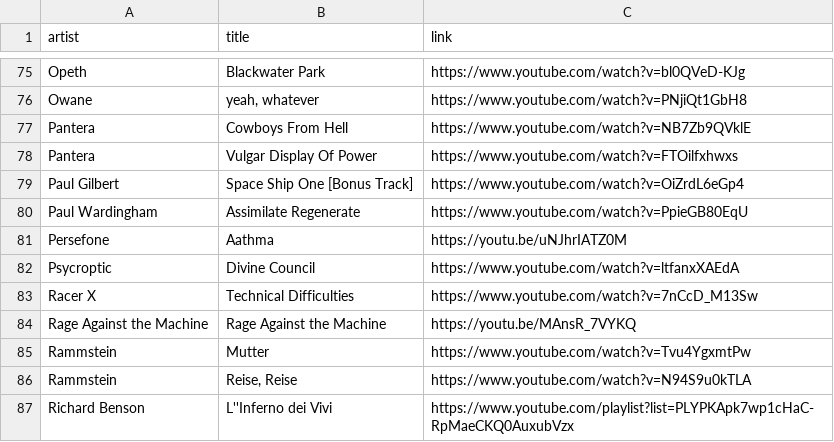
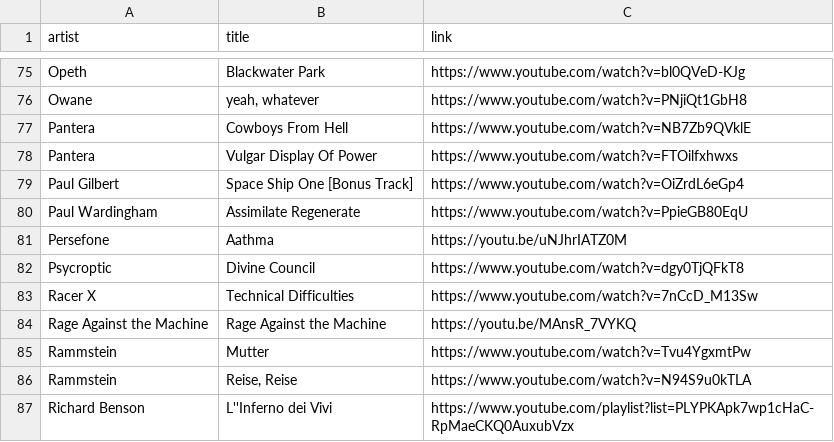
Before and after one commit to benkio/benkio.github.io, a CSV file: data/albums.csv, drawn as a sheet; only a part is shown, gaps mark what is left out.

Commit message:
30 - 🔧 link ➕ blog regeneration

```diff
--- a/data/albums.csv
+++ b/data/albums.csv
@@ -81,3 +81,3 @@ Paul Wardingham,Assimilate Regenerate,https://www.youtube.com/watch?v=PpieGB80Eq
 Persefone,Aathma,https://youtu.be/uNJhrIATZ0M
-Psycroptic,Divine Council,https://www.youtube.com/watch?v=ltfanxXAEdA
+Psycroptic,Divine Council,https://www.youtube.com/watch?v=dgy0TjQFkT8
 Racer X,Technical Difficulties,https://www.youtube.com/watch?v=7nCcD_M13Sw
```
Also changed, not shown: 29 other files.
